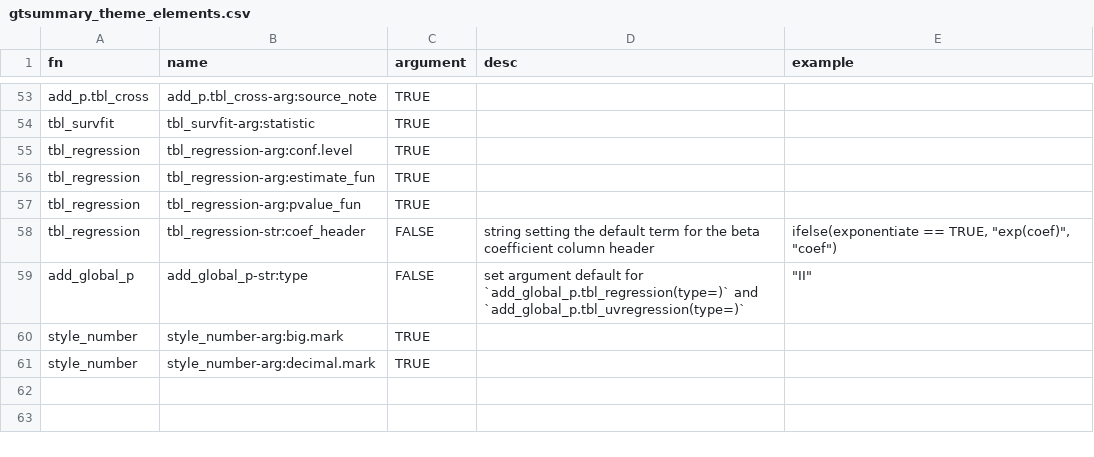
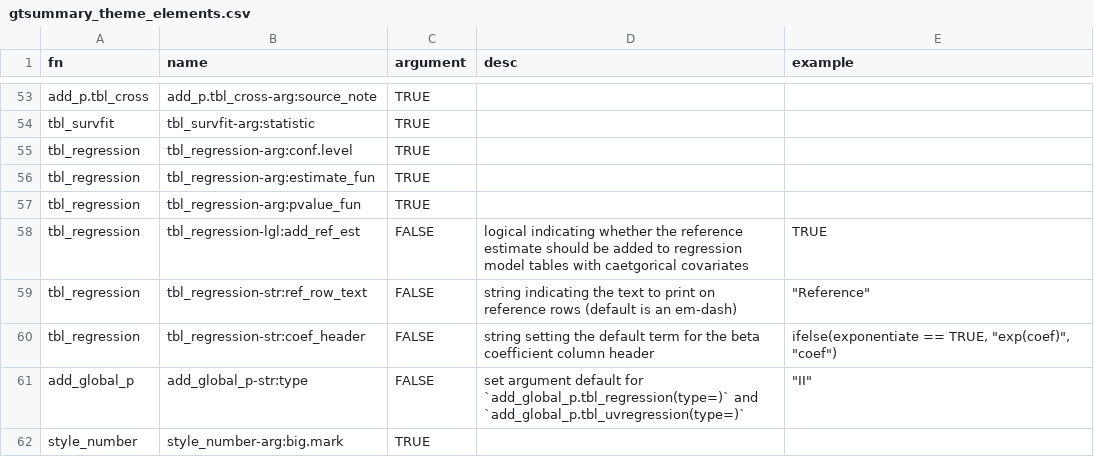
Before and after one commit to ddsjoberg/gtsummary, a CSV file: data-raw/gtsummary_theme_elements.csv, drawn as a sheet; only a part is shown, gaps mark what is left out; the shorter side is filled out with more unchanged rows; the diff names each change by its address in the sheet, - before the commit and + after, or states it on an @@ line.

Commit message:
updating reference row options

```diff
--- a/data-raw/gtsummary_theme_elements.csv
+++ b/data-raw/gtsummary_theme_elements.csv
+row 58: tbl_regression | tbl_regression-lgl:add_ref_est | FALSE | logical indicating whether the reference estimate should be added to regression model tables with caetgorical covariates | TRUE
+row 59: tbl_regression | tbl_regression-str:ref_row_text | FALSE | string indicating the text to print on reference rows (default is an em-dash) | "Reference"
```
Also changed, not shown: 5 other files.
